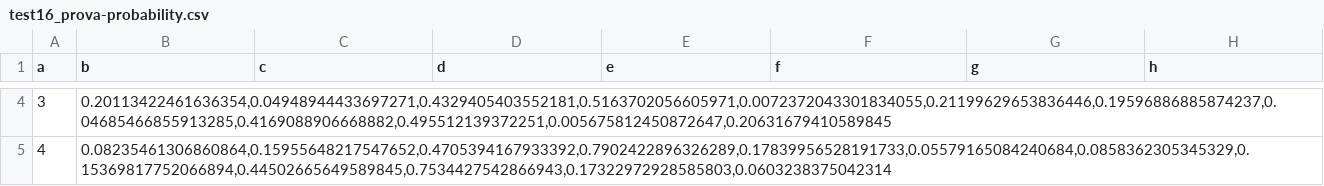
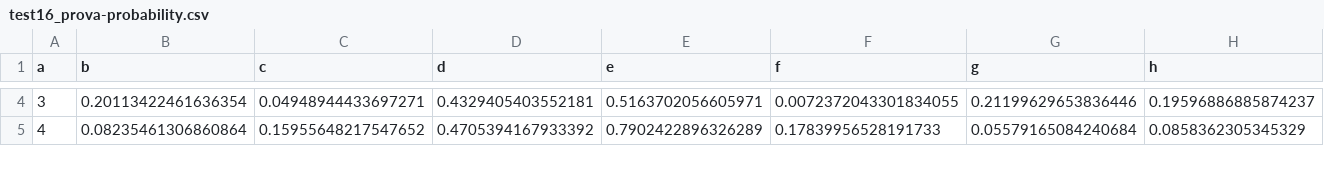
Before and after one commit to esignor/AI-Reticolo_della_conoscenza, a CSV file: data set Reticolo/dati definitivi/test16_prova-probability.csv, drawn as a sheet; only a part is shown, gaps mark what is left out; the diff covers the shown part only; the diff names each change by its address in the sheet, - before the commit and + after, or states it on an @@ line.

```diff
--- a/data set Reticolo/dati definitivi/test16_prova-probability.csv
+++ b/data set Reticolo/dati definitivi/test16_prova-probability.csv
-B4 (b): 0.20113422461636354,0.04948944433697271,0.4329405403552181,0.5163702056605971,0.0072372043301834055,0.21199629653836446,0.19596886885874237,0.04685466855913285,0.4169088906668882,0.495512139372251,0.005675812450872647,0.20631679410589845
+B4 (b): 0.20113422461636354
-C4 (c): (empty)
+C4 (c): 0.04948944433697271
-D4 (d): (empty)
+D4 (d): 0.4329405403552181
-E4 (e): (empty)
+E4 (e): 0.5163702056605971
-F4 (f): (empty)
+F4 (f): 0.0072372043301834055
-G4 (g): (empty)
+G4 (g): 0.21199629653836446
-H4 (h): (empty)
+H4 (h): 0.19596886885874237
-B5 (b): 0.08235461306860864,0.15955648217547652,0.4705394167933392,0.7902422896326289,0.17839956528191733,0.05579165084240684,0.0858362305345329,0.15369817752066894,0.44502665649589845,0.7534427542866943,0.17322972928585803,0.0603238375042314
+B5 (b): 0.08235461306860864
-C5 (c): (empty)
+C5 (c): 0.15955648217547652
-D5 (d): (empty)
+D5 (d): 0.4705394167933392
-E5 (e): (empty)
+E5 (e): 0.7902422896326289
-F5 (f): (empty)
+F5 (f): 0.17839956528191733
-G5 (g): (empty)
+G5 (g): 0.05579165084240684
-H5 (h): (empty)
+H5 (h): 0.0858362305345329
```
Also changed, not shown: 58 edited cells elsewhere in this file, 23 other files.
